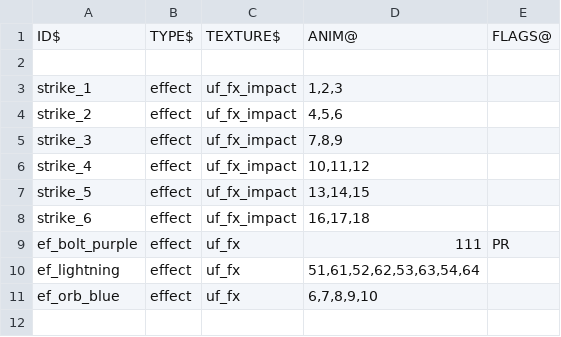
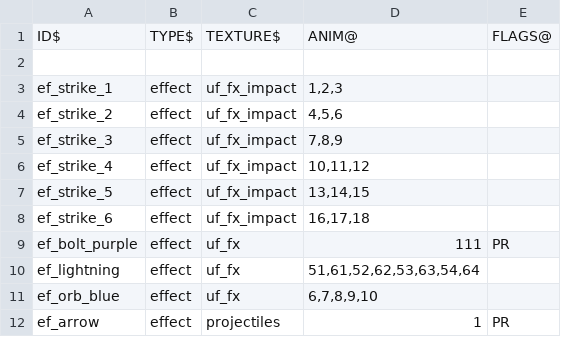
Before and after one commit to wolf81/despair, a CSV file: dat/effect_defs.csv, drawn as a sheet.

```diff
--- a/dat/effect_defs.csv
+++ b/dat/effect_defs.csv
@@ -2,8 +2,8 @@ ID$            |TYPE$  |TEXTURE$     |ANIM@                   |FLAGS@ |
 
-strike_1       |effect |uf_fx_impact |1,2,3                   |       |
-strike_2       |effect |uf_fx_impact |4,5,6                   |       |
-strike_3       |effect |uf_fx_impact |7,8,9                   |       |
-strike_4       |effect |uf_fx_impact |10,11,12                |       |
-strike_5       |effect |uf_fx_impact |13,14,15                |       |
-strike_6       |effect |uf_fx_impact |16,17,18                |       |
+ef_strike_1    |effect |uf_fx_impact |1,2,3                   |       |
+ef_strike_2    |effect |uf_fx_impact |4,5,6                   |       |
+ef_strike_3    |effect |uf_fx_impact |7,8,9                   |       |
+ef_strike_4    |effect |uf_fx_impact |10,11,12                |       |
+ef_strike_5    |effect |uf_fx_impact |13,14,15                |       |
+ef_strike_6    |effect |uf_fx_impact |16,17,18                |       |
 ef_bolt_purple |effect |uf_fx        |111                     |PR     |
@@ -11 +11,2 @@ ef_lightning   |effect |uf_fx        |51,61,52,62,53,63,54,64 |       |
 ef_orb_blue    |effect |uf_fx        |6,7,8,9,10              |       |
+ef_arrow       |effect |projectiles  |1                       |PR     |
```
Also changed, not shown: dat/weapon_defs.csv, 41 other files.
